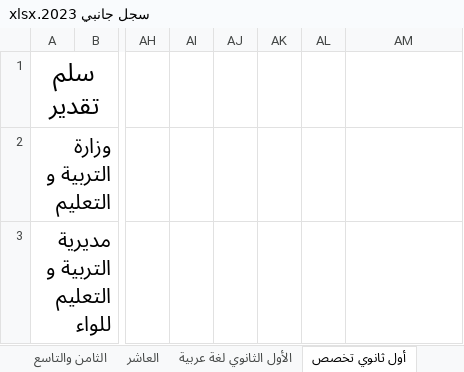
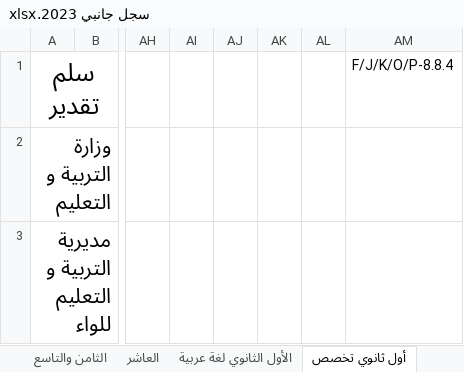
Before and after one commit to work-nadi-altiba/school_telgram_bot, an Excel workbook: telegram_bot/templet_files/سلم الرصد/سجل جانبي 2023.xlsx, sheet أول ثانوي تخصص, drawn as a sheet; only a part is shown, gaps mark what is left out; values as stored, in another font and other column widths than the file's, no borders; the diff names each change by its address in the sheet, - before the commit and + after, or states it on an @@ line.

```diff
--- a/telegram_bot/templet_files/سلم الرصد/سجل جانبي 2023.xlsx (sheet أول ثانوي تخصص)
+++ b/telegram_bot/templet_files/سلم الرصد/سجل جانبي 2023.xlsx (sheet أول ثانوي تخصص)
-AM1: (empty)
+AM1: F/J/K/O/P-8.8.4
```
Also changed, not shown: sheet الثامن والتاسع, sheet الرابع, sheet الخامس والسادس والسابع, sheet العاشر, sheet الأول الثانوي لغة عربية, 5 other files.
